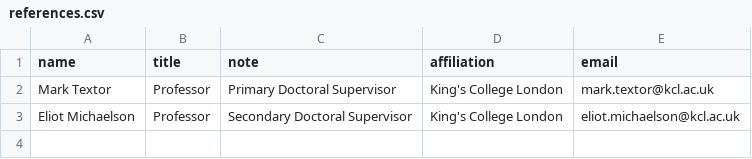
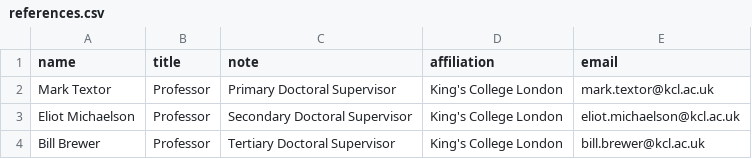
Before and after one commit to Hugo-Heagren/CV-and-website, a CSV file: references.csv, drawn as a sheet; the diff names each change by its address in the sheet, - before the commit and + after, or states it on an @@ line.

Commit message:
references.csv: add Bill

```diff
--- a/references.csv
+++ b/references.csv
+row 4: Bill Brewer | Professor | Tertiary Doctoral Supervisor | King's College London | bill.brewer@kcl.ac.uk
```
